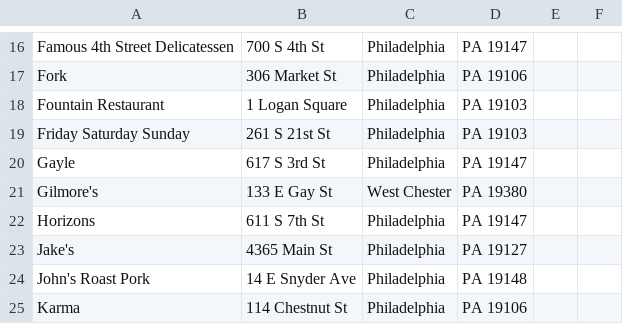
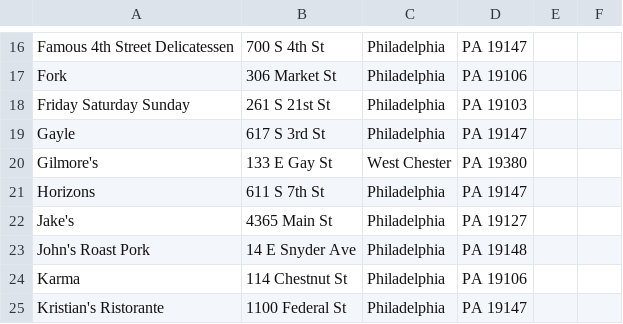
Before and after one commit to kenklin/2jsonj, a CSV file: WebContent/WEB-INF/craig-labans-76-favorite-restaurants.csv, drawn as a sheet; only a part is shown, gaps mark what is left out; the shorter side is filled out with more unchanged rows.

Commit message:
Delete Fountain

```diff
--- a/WebContent/WEB-INF/craig-labans-76-favorite-restaurants.csv
+++ b/WebContent/WEB-INF/craig-labans-76-favorite-restaurants.csv
@@ -17,3 +17,2 @@ Famous 4th Street Delicatessen,700 S 4th St,Philadelphia, PA 19147
 Fork,306 Market St,Philadelphia, PA 19106
-Fountain Restaurant,1 Logan Square,Philadelphia, PA 19103
 Friday Saturday Sunday,261 S 21st St,Philadelphia, PA 19103
```
